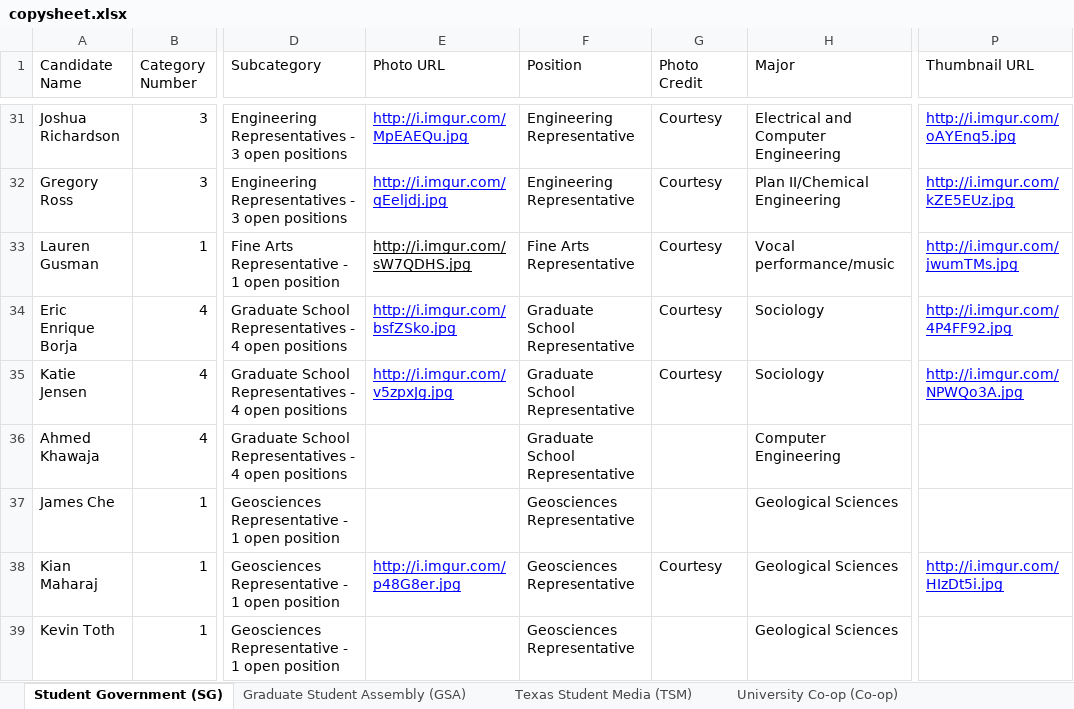
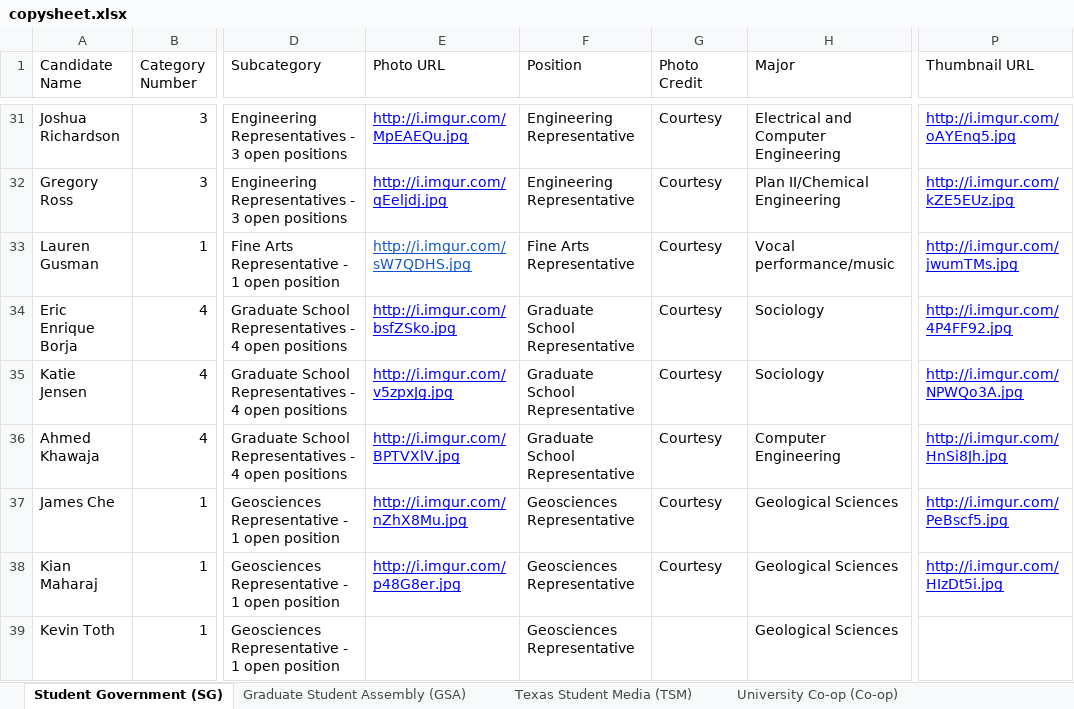
Before and after one commit to sc1f/hd49-expl, an Excel workbook: backend/copysheet.xlsx, sheet Student Government (SG), drawn as a sheet; only a part is shown, gaps mark what is left out; values as stored, in another font and other column widths than the file's, no borders; charts and pictures not drawn; the diff covers the shown part only; the diff names each change by its address in the sheet, - before the commit and + after, or states it on an @@ line.

```diff
--- a/backend/copysheet.xlsx (sheet Student Government (SG))
+++ b/backend/copysheet.xlsx (sheet Student Government (SG))
-E33 text colour: black
+E33 text colour: #1155CC
-E36 (Photo URL): (empty)
+E36 (Photo URL): http://i.imgur.com/BPTVXlV.jpg
-G36:G37 (Photo Credit): (empty)
+G36:G37 (Photo Credit): Courtesy
-P36 (Thumbnail URL): (empty)
+P36 (Thumbnail URL): http://i.imgur.com/HnSi8Jh.jpg
-E37 (Photo URL): (empty)
+E37 (Photo URL): http://i.imgur.com/nZhX8Mu.jpg
-P37 (Thumbnail URL): (empty)
+P37 (Thumbnail URL): http://i.imgur.com/PeBscf5.jpg
```
Also changed, not shown: 16 edited cells elsewhere in this sheet, sheet University Unions (Unions), sheet University Co-op (Co-op), 17 other files.
